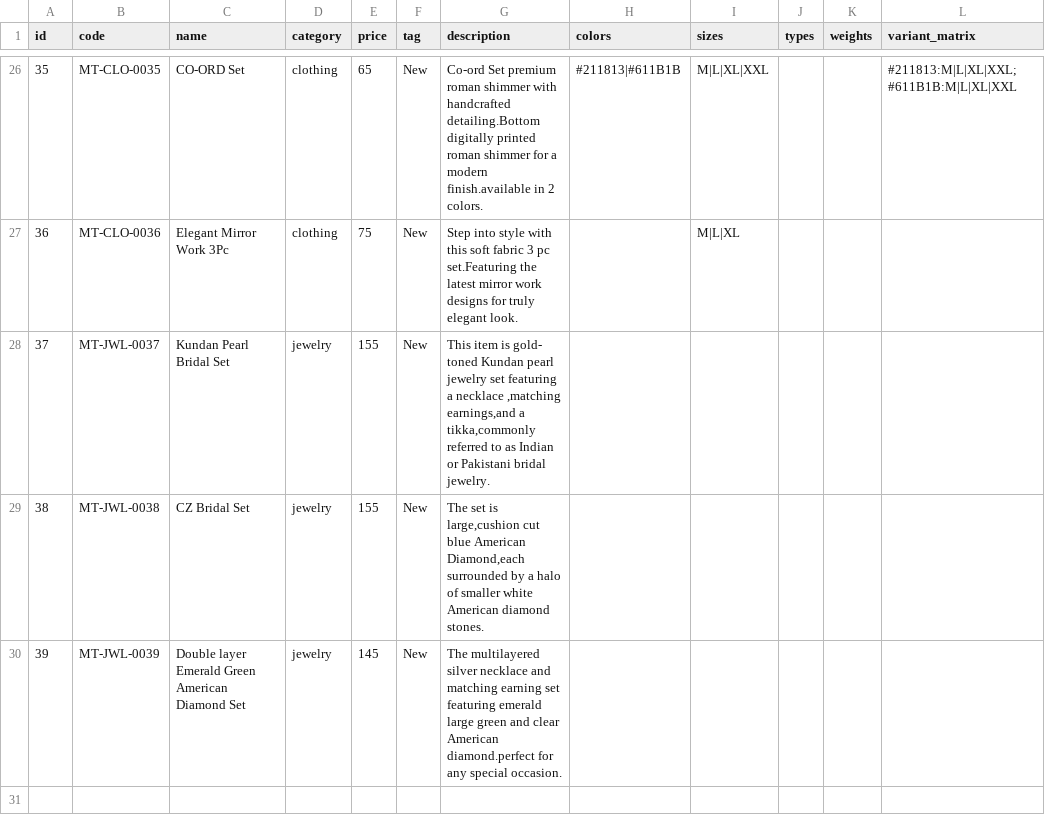
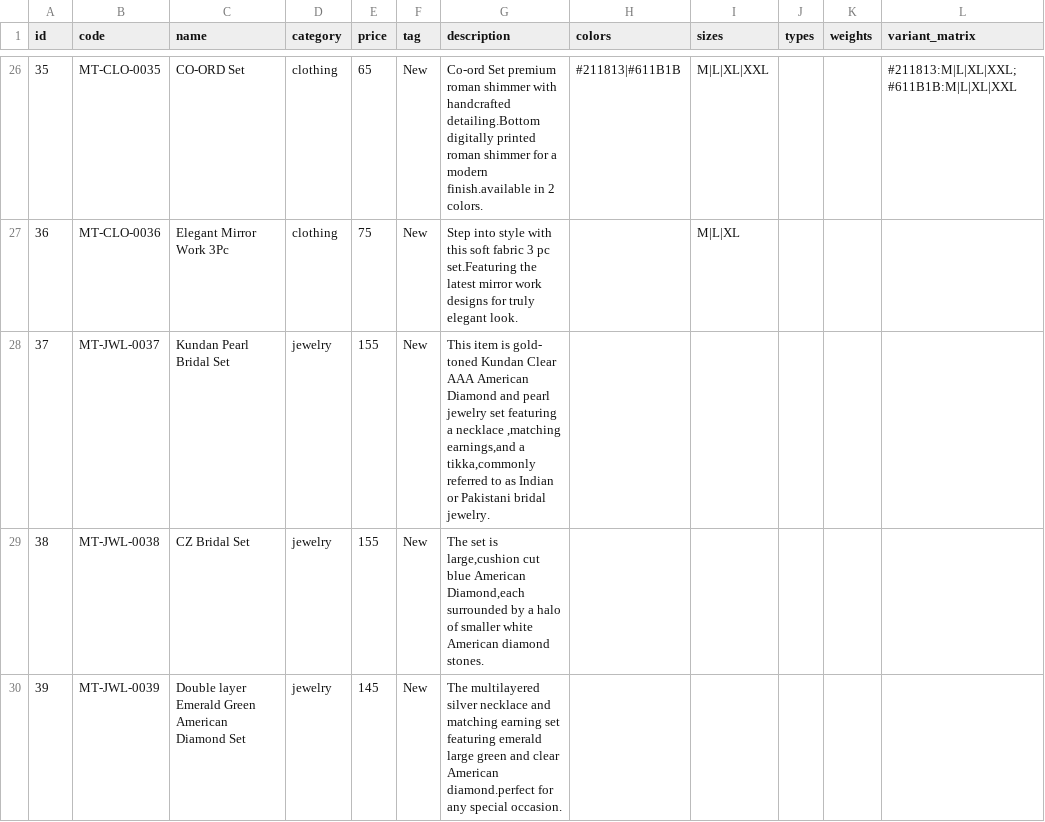
Before and after one commit to moderntrends1432/moderntrends, a CSV file: products.csv, drawn as a sheet; only a part is shown, gaps mark what is left out; the diff names each change by its address in the sheet, - before the commit and + after, or states it on an @@ line.

Commit message:
chore: update products.csv

```diff
--- a/products.csv
+++ b/products.csv
-G28 (description): …toned Kundan pearl jewelry…
+G28 (description): …toned Kundan Clear AAA American Diamond and pearl jewelry…
```
